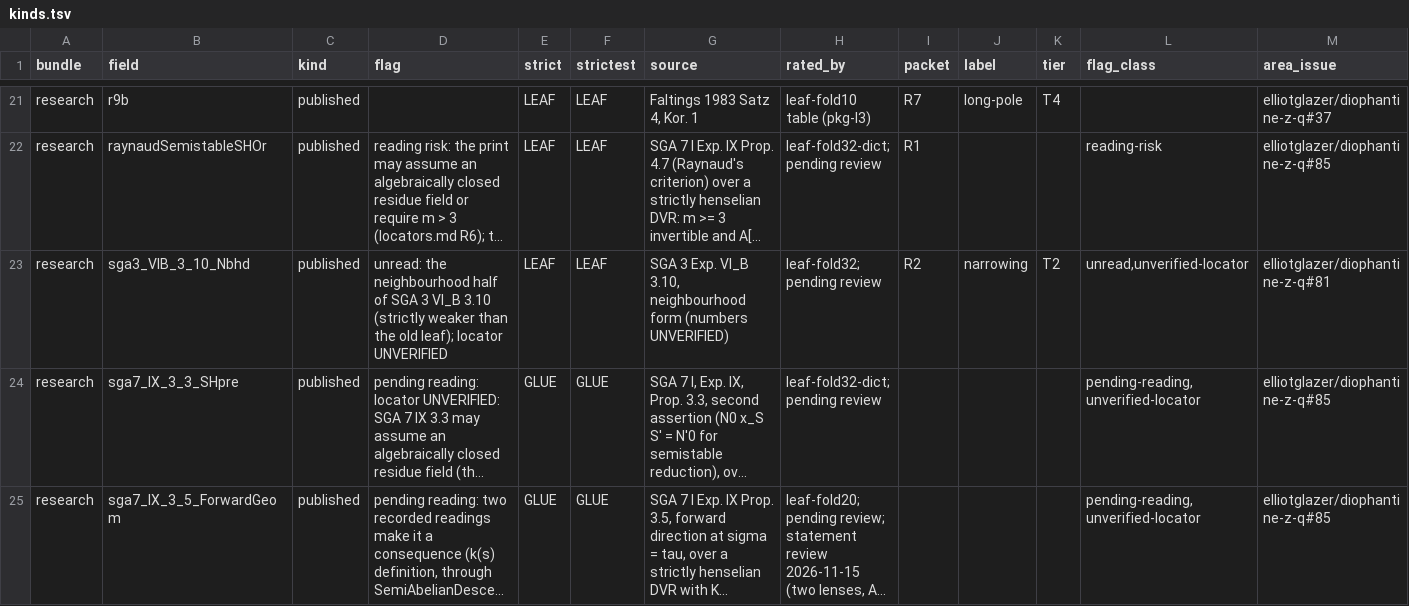
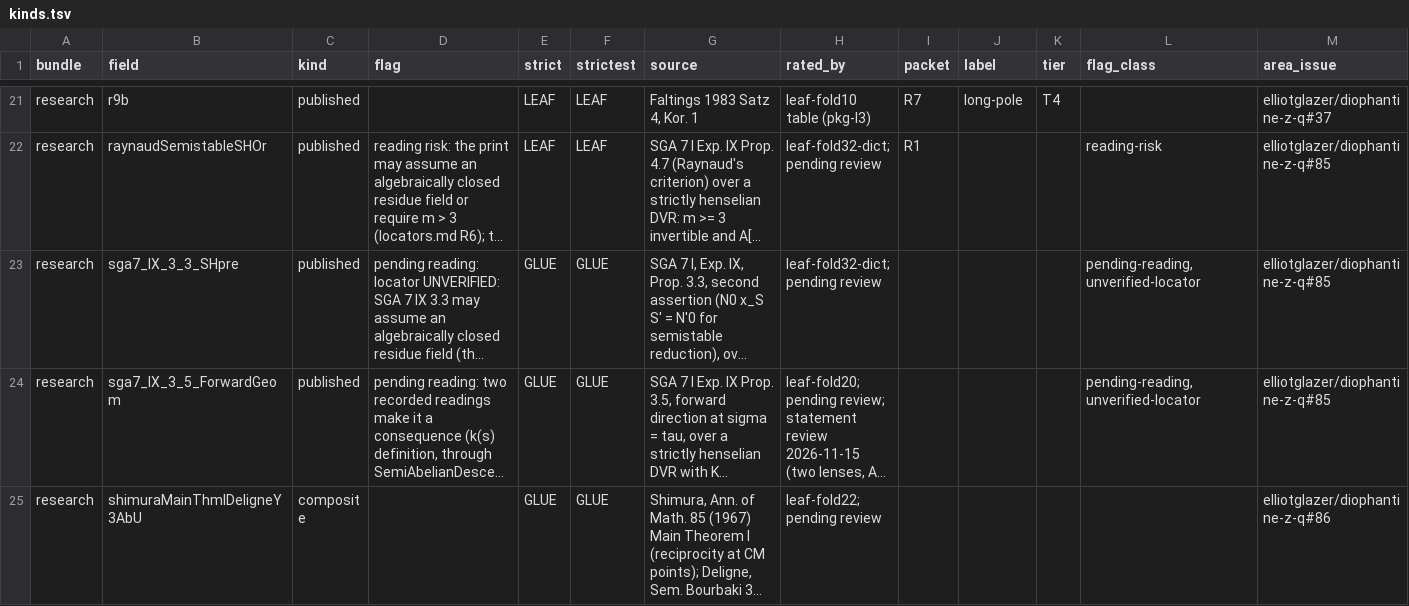
Before and after one commit to CheyLoveday/diophantine-z-q, a TSV file: docs/one-proof/kinds.tsv, drawn as a sheet; only a part is shown, gaps mark what is left out; the shorter side is filled out with more unchanged rows; long unchanged cells end in …; the diff names each change by its address in the sheet, - before the commit and + after, or states it on an @@ line.

Commit message:
fold33-copy: sga3_VIB_3_10_Nbhd removed by a copy reroute (NoSGA3Reroute.lean, 65 copied declarations; TailZ49: OpenResearchLeaves30, sixContactMin_of_open42); originals unchanged; 33 -> 32 H, strictest 13/20 -> 12/20; docs regenerated

```diff
--- a/docs/one-proof/kinds.tsv
+++ b/docs/one-proof/kinds.tsv
-row 23: research | sga3_VIB_3_10_Nbhd | published | unread: the neighbourhood half of SGA 3 VI_B 3.10 (strictly weaker than the old leaf); locator UNVERIFIED | LEAF | LEAF | SGA 3 Exp. VI_B 3.10, neighbourhood form (numbers UNVERIFIED) | leaf-fold32; pending review | R2 | narrowing | T2 | unread,unverified-locator | elliotglazer/diophantine-z-q#81
```
Also changed, not shown: 26 other files.
